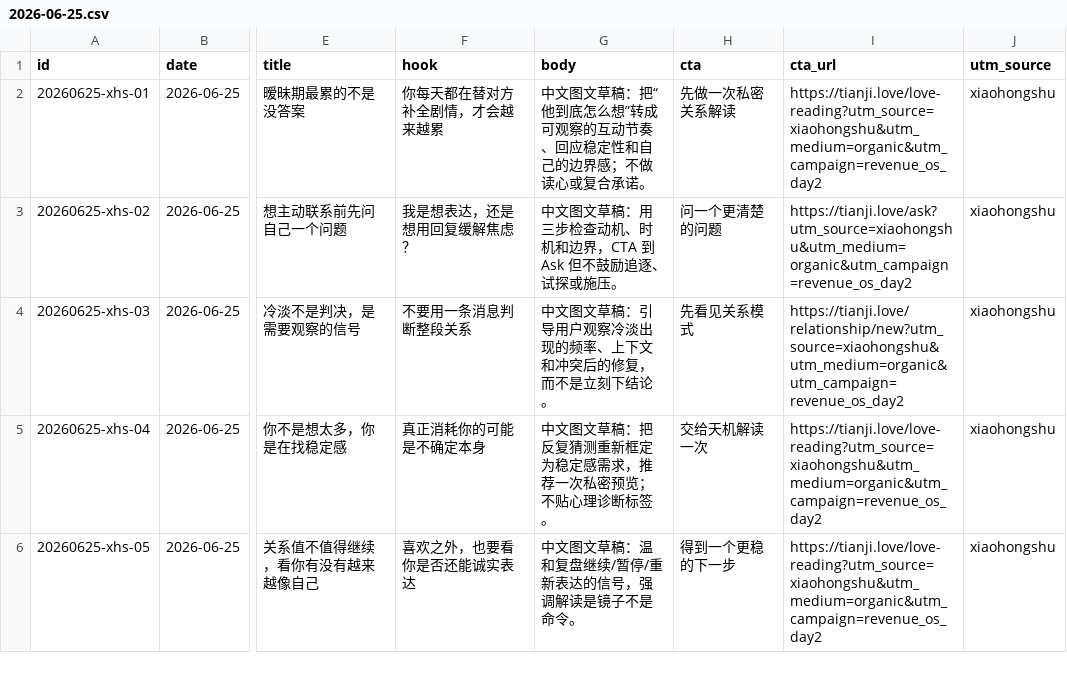
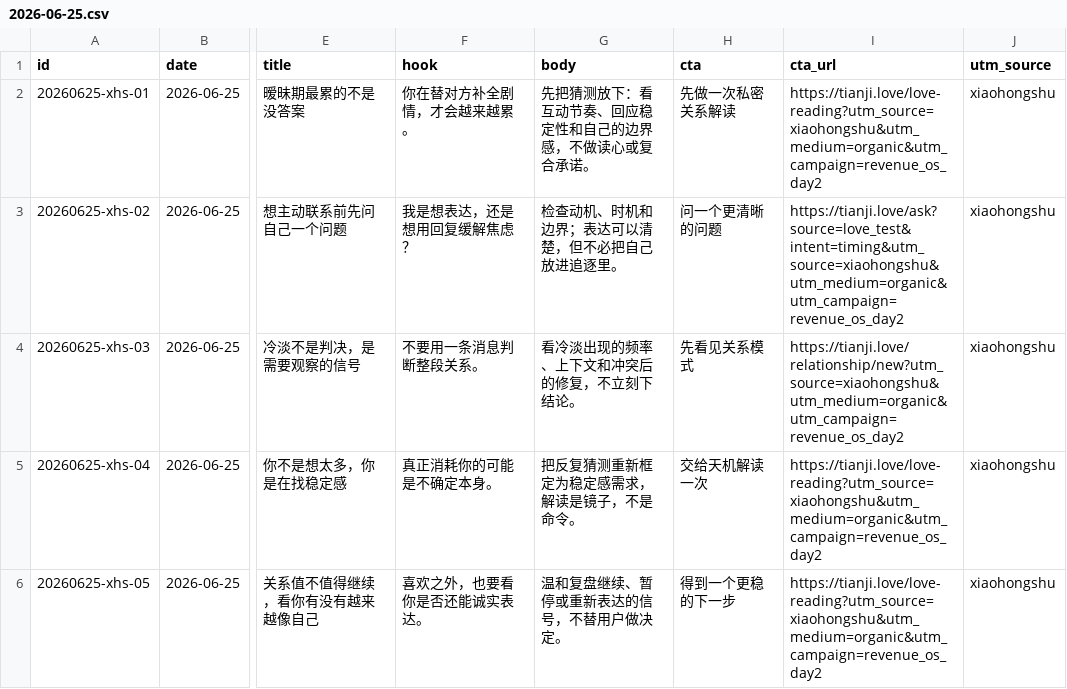
Before and after one commit to yihui315/tianji-global, a CSV file: assets/marketing/publishing-queue/2026-06-25.csv, drawn as a sheet; only a part is shown, gaps mark what is left out; the diff covers the shown part only; the diff names each change by its address in the sheet, - before the commit and + after, or states it on an @@ line.

Commit message:
chore(marketing): add revenue os day three queue

```diff
--- a/assets/marketing/publishing-queue/2026-06-25.csv
+++ b/assets/marketing/publishing-queue/2026-06-25.csv
-F2 (hook): 你每天都在替对方补全剧情，才会越来越累
+F2 (hook): 你在替对方补全剧情，才会越来越累。
-G2 (body): 中文图文草稿：把“他到底怎么想”转成可观察的互动节奏、回应稳定性和自己的边界感；不做读心或复合承诺。
+G2 (body): 先把猜测放下：看互动节奏、回应稳定性和自己的边界感，不做读心或复合承诺。
-G3 (body): 中文图文草稿：用三步检查动机、时机和边界，CTA 到 Ask 但不鼓励追逐、试探或施压。
+G3 (body): 检查动机、时机和边界；表达可以清楚，但不必把自己放进追逐里。
-H3 (cta): 问一个更清楚的问题
+H3 (cta): 问一个更清晰的问题
-I3 (cta_url): https://tianji.love/ask?utm_source=xiaohongshu&utm_medium=organic&utm_campaign=revenue_os_day2
+I3 (cta_url): https://tianji.love/ask?source=love_test&intent=timing&utm_source=xiaohongshu&utm_medium=organic&utm_campaign=revenue_os_day2
-F4 (hook): 不要用一条消息判断整段关系
+F4 (hook): 不要用一条消息判断整段关系。
-G4 (body): 中文图文草稿：引导用户观察冷淡出现的频率、上下文和冲突后的修复，而不是立刻下结论。
+G4 (body): 看冷淡出现的频率、上下文和冲突后的修复，不立刻下结论。
-F5 (hook): 真正消耗你的可能是不确定本身
+F5 (hook): 真正消耗你的可能是不确定本身。
-G5 (body): 中文图文草稿：把反复猜测重新框定为稳定感需求，推荐一次私密预览；不贴心理诊断标签。
+G5 (body): 把反复猜测重新框定为稳定感需求，解读是镜子，不是命令。
-F6 (hook): 喜欢之外，也要看你是否还能诚实表达
+F6 (hook): 喜欢之外，也要看你是否还能诚实表达。
-G6 (body): 中文图文草稿：温和复盘继续/暂停/重新表达的信号，强调解读是镜子不是命令。
+G6 (body): 温和复盘继续、暂停或重新表达的信号，不替用户做决定。
```
Also changed, not shown: 119 edited cells elsewhere in this file, data/love-test-day-002-kpi-entry.csv, 16 other files.
